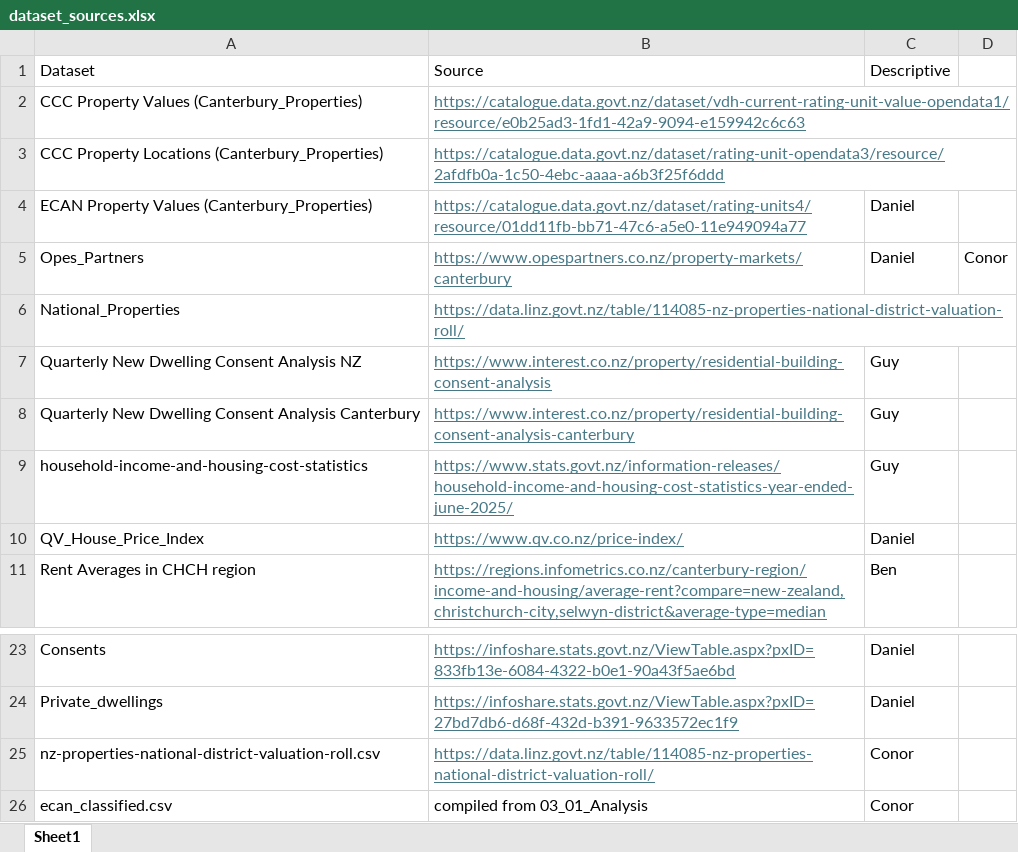
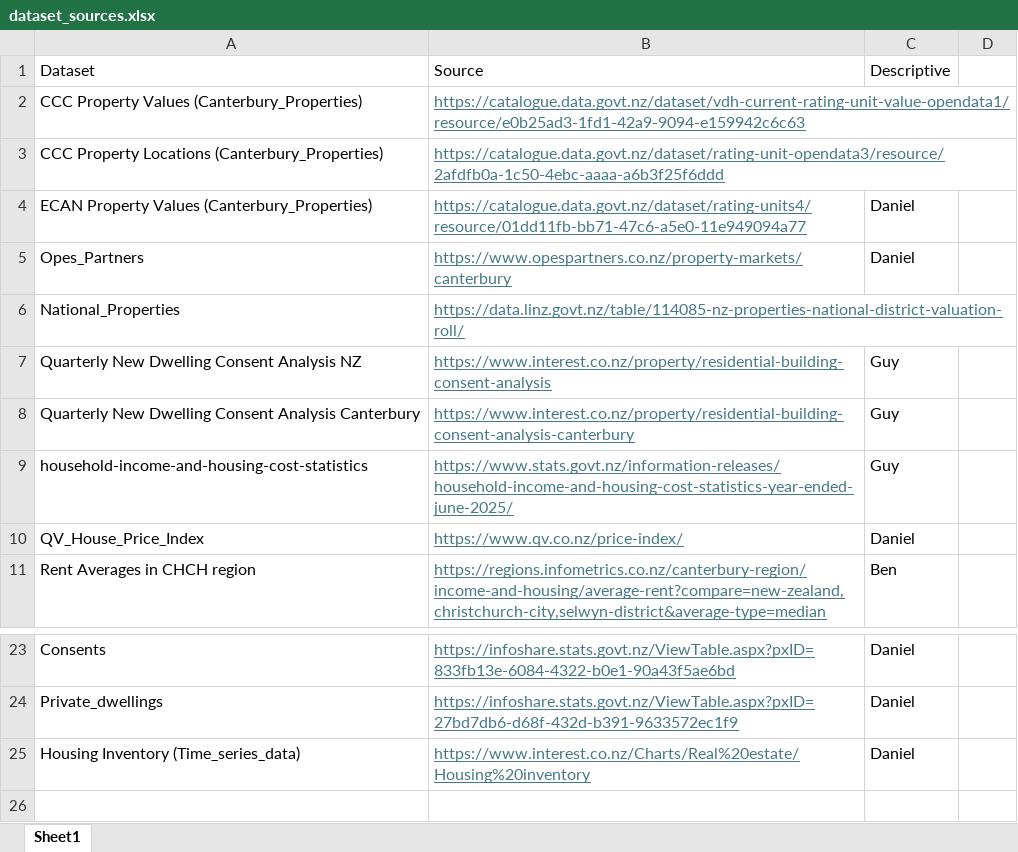
Before and after one commit to daniel-a-vickers/DATA309-Housing-Affordability, an Excel workbook: dataset_sources.xlsx, sheet Sheet1, drawn as a sheet; only a part is shown, gaps mark what is left out; values as stored, in another font and other column widths than the file's, no borders; removed rows and columns are numbered as before the commit, all else as after; the diff names each change by its address in the sheet, - before the commit and + after, or states it on an @@ line.

Commit message:
Add files via upload

```diff
--- a/dataset_sources.xlsx (sheet Sheet1)
+++ b/dataset_sources.xlsx (sheet Sheet1)
-D5: Conor
+D5: (empty)
-row 25: nz-properties-national-district-valuation-roll.csv | https://data.linz.govt.nz/table/114085-nz-properties-national-district-valuation-roll/ | Conor
-row 26: ecan_classified.csv | compiled from 03_01_Analysis | Conor
+row 25: Housing Inventory (Time_series_data) | https://www.interest.co.nz/Charts/Real%20estate/Housing%20inventory | Daniel
```
